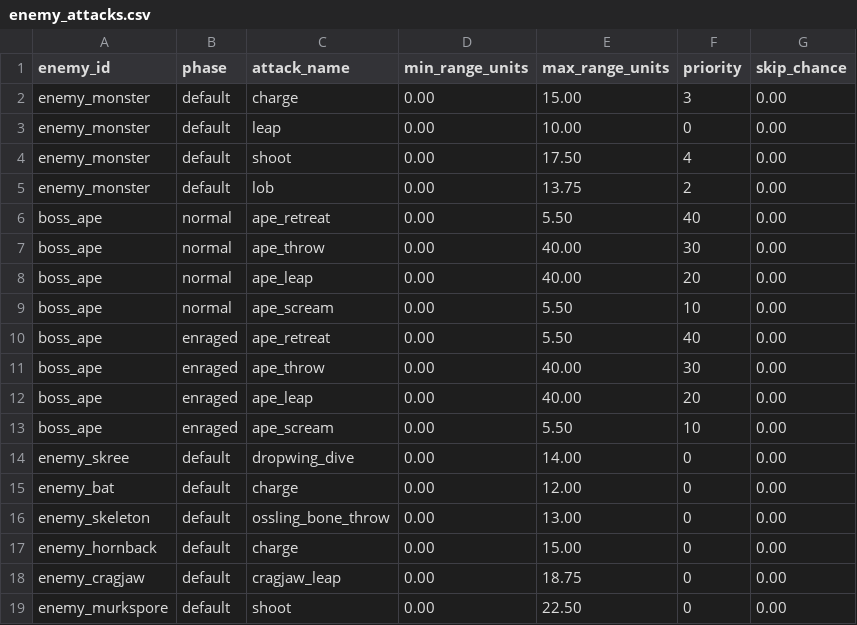
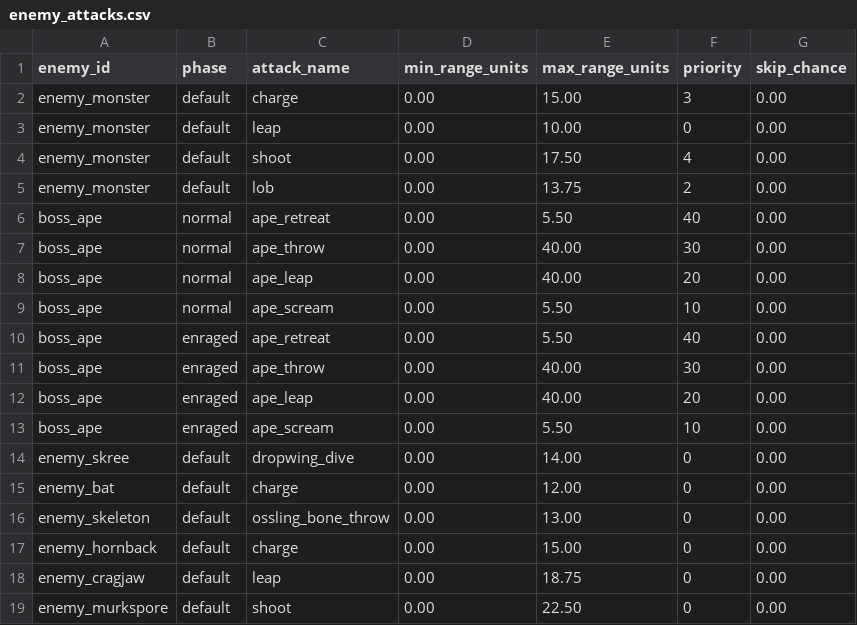
Before and after one commit to Viridjan/bethe-knight, a CSV file: data/enemy_attacks.csv, drawn as a sheet.

```diff
--- a/data/enemy_attacks.csv
+++ b/data/enemy_attacks.csv
@@ -17,3 +17,3 @@ enemy_skeleton,default,ossling_bone_throw,0.00,13.00,0,0.00
 enemy_hornback,default,charge,0.00,15.00,0,0.00
-enemy_cragjaw,default,cragjaw_leap,0.00,18.75,0,0.00
+enemy_cragjaw,default,leap,0.00,18.75,0,0.00
 enemy_murkspore,default,shoot,0.00,22.50,0,0.00
```
Also changed, not shown: data/attacks.csv, 5 other files.
